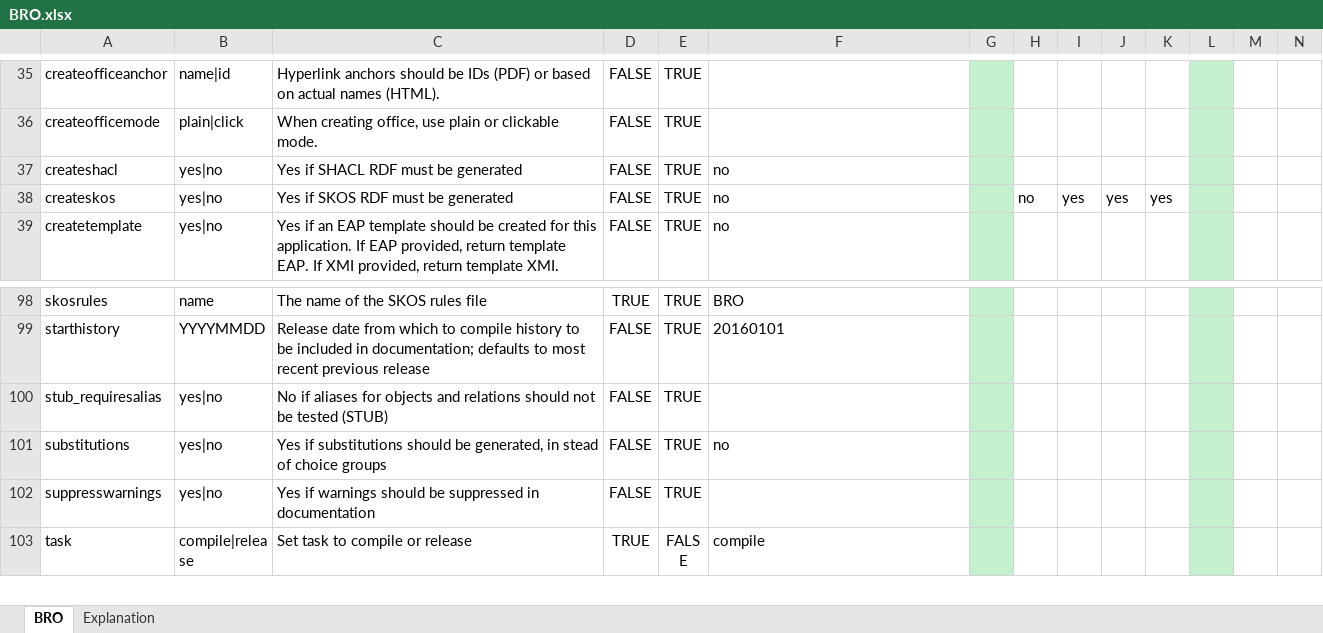
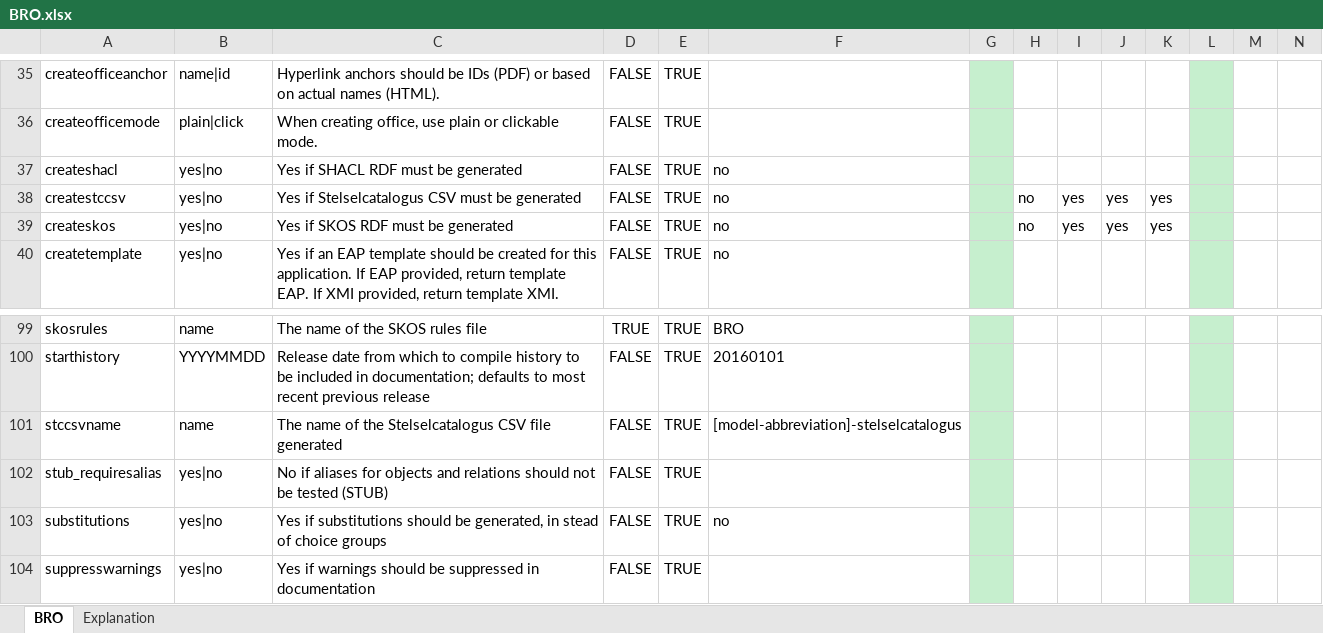
Before and after one commit to Imvertor/Imvertor-Maven, an Excel workbook: src/main/resources/input/BRO/props/BRO.xlsx, sheet BRO, drawn as a sheet; only a part is shown, gaps mark what is left out; the shorter side is filled out with more unchanged rows; values as stored, in another font and other column widths than the file's, no borders; rows hold the shown columns only; the diff names each change by its address in the sheet, - before the commit and + after, or states it on an @@ line.

Commit message:
[BRO] Standaard properties opgenomen in configuratie van BRO

```diff
--- a/src/main/resources/input/BRO/props/BRO.xlsx (sheet BRO)
+++ b/src/main/resources/input/BRO/props/BRO.xlsx (sheet BRO)
+row 38: createstccsv | yes|no | Yes if Stelselcatalogus CSV must be generated | FALSE | TRUE | no |  | no | yes | yes | yes
+row 101: stccsvname | name | The name of the Stelselcatalogus CSV file generated | FALSE | TRUE | [model-abbreviation]-stelselcatalogus
```
